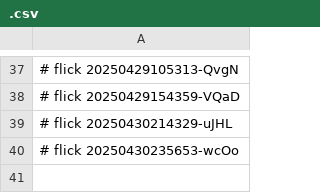
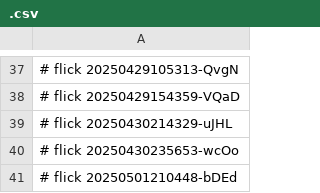
Before and after one commit to abikesa/the-dude, a CSV file: data/.csv, drawn as a sheet; only a part is shown, gaps mark what is left out.

Commit message:
data/.csv

```diff
--- a/data/.csv
+++ b/data/.csv
@@ -40 +40,2 @@
 # flick 20250430235653-wcOo
+# flick 20250501210448-bDEd
```
